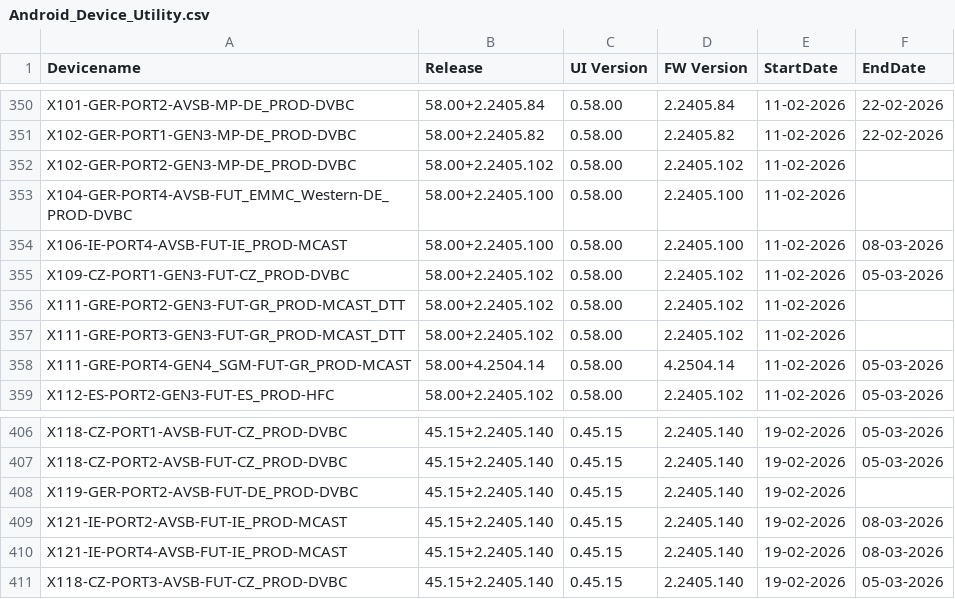
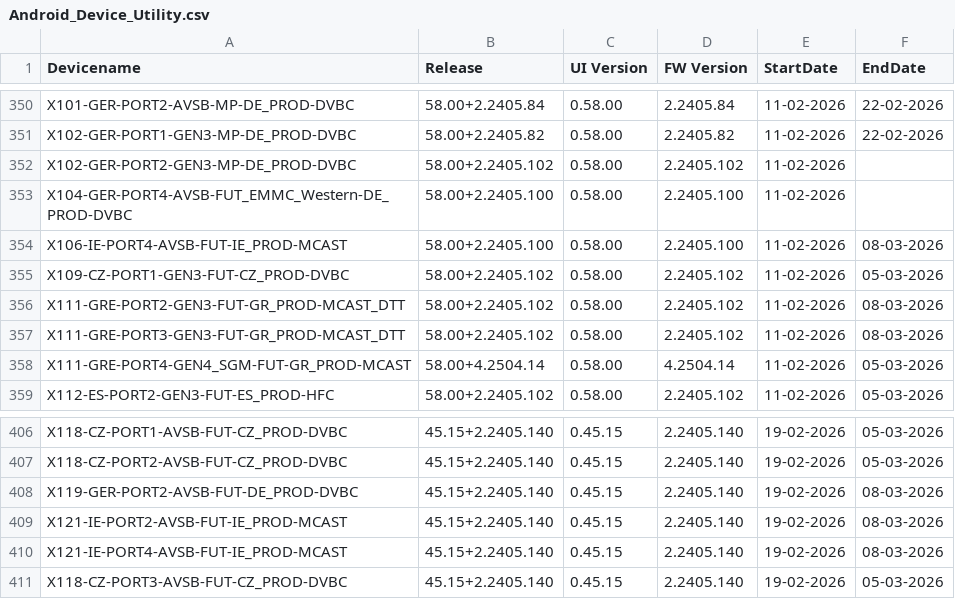
Before and after one commit to VFTV-Testing/VCOEQA-Utilities, a CSV file: DeviceInformation_Utility/Android_Device_Utility.csv, drawn as a sheet; only a part is shown, gaps mark what is left out; the diff covers the shown part only.

```diff
--- a/DeviceInformation_Utility/Android_Device_Utility.csv
+++ b/DeviceInformation_Utility/Android_Device_Utility.csv
@@ -355,4 +355,4 @@ X106-IE-PORT4-AVSB-FUT-IE_PROD-MCAST,58.00+2.2405.100,0.58.00,2.2405.100,11-02-2
 X109-CZ-PORT1-GEN3-FUT-CZ_PROD-DVBC,58.00+2.2405.102,0.58.00,2.2405.102,11-02-2026,05-03-2026
-X111-GRE-PORT2-GEN3-FUT-GR_PROD-MCAST_DTT,58.00+2.2405.102,0.58.00,2.2405.102,11-02-2026,
-X111-GRE-PORT3-GEN3-FUT-GR_PROD-MCAST_DTT,58.00+2.2405.102,0.58.00,2.2405.102,11-02-2026,
+X111-GRE-PORT2-GEN3-FUT-GR_PROD-MCAST_DTT,58.00+2.2405.102,0.58.00,2.2405.102,11-02-2026,08-03-2026
+X111-GRE-PORT3-GEN3-FUT-GR_PROD-MCAST_DTT,58.00+2.2405.102,0.58.00,2.2405.102,11-02-2026,08-03-2026
 X111-GRE-PORT4-GEN4_SGM-FUT-GR_PROD-MCAST,58.00+4.2504.14,0.58.00,4.2504.14,11-02-2026,05-03-2026
@@ -407,3 +407,3 @@ X118-CZ-PORT1-AVSB-FUT-CZ_PROD-DVBC,45.15+2.2405.140,0.45.15,2.2405.140,19-02-20
 X118-CZ-PORT2-AVSB-FUT-CZ_PROD-DVBC,45.15+2.2405.140,0.45.15,2.2405.140,19-02-2026,05-03-2026
-X119-GER-PORT2-AVSB-FUT-DE_PROD-DVBC,45.15+2.2405.140,0.45.15,2.2405.140,19-02-2026,
+X119-GER-PORT2-AVSB-FUT-DE_PROD-DVBC,45.15+2.2405.140,0.45.15,2.2405.140,19-02-2026,08-03-2026
 X121-IE-PORT2-AVSB-FUT-IE_PROD-MCAST,45.15+2.2405.140,0.45.15,2.2405.140,19-02-2026,08-03-2026
```
Also changed, not shown: 10 added rows and 7 edited cells elsewhere in this file.
